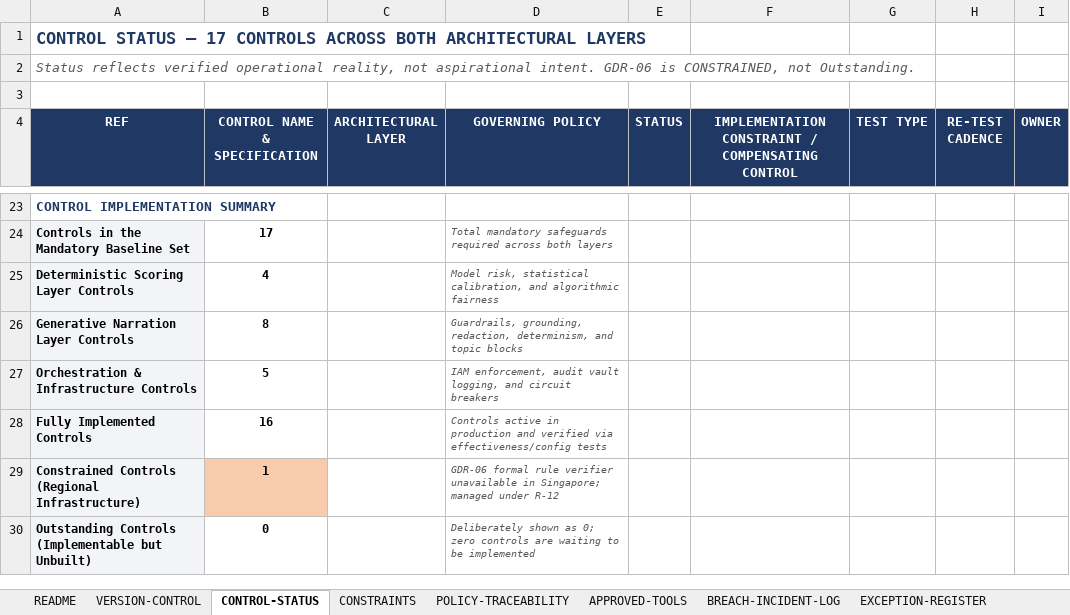
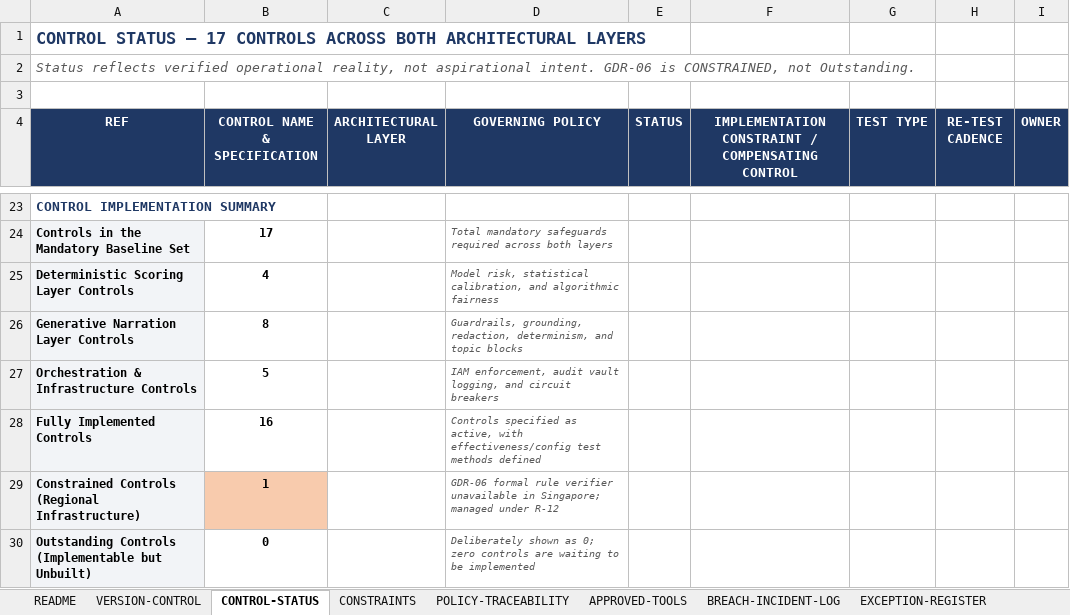
Before and after one commit to arunkumar-cloudgrc/aws-security-governance-portfolio, an Excel workbook: 04-ai-governance-and-technical-lifecycle/artifacts/A-24_GenAI_Policy_Compliance_Tracker.xlsx, sheet CONTROL-STATUS, drawn as a sheet; only a part is shown, gaps mark what is left out; values as stored, in another font and other column widths than the file's, no borders; the diff names each change by its address in the sheet, - before the commit and + after, or states it on an @@ line.

```diff
--- a/04-ai-governance-and-technical-lifecycle/artifacts/A-24_GenAI_Policy_Compliance_Tracker.xlsx (sheet CONTROL-STATUS)
+++ b/04-ai-governance-and-technical-lifecycle/artifacts/A-24_GenAI_Policy_Compliance_Tracker.xlsx (sheet CONTROL-STATUS)
-D28 (GOVERNING POLICY): Controls active in production and verified via effectiveness/config tests
+D28 (GOVERNING POLICY): Controls specified as active, with effectiveness/config test methods defined
```
Also changed, not shown: 04-ai-governance-and-technical-lifecycle/artifacts/A-11_Risk_Treatment_Plan.xlsx, 04-ai-governance-and-technical-lifecycle/artifacts/A-18_AI_Model_Registry.xlsx, 3 other files.
